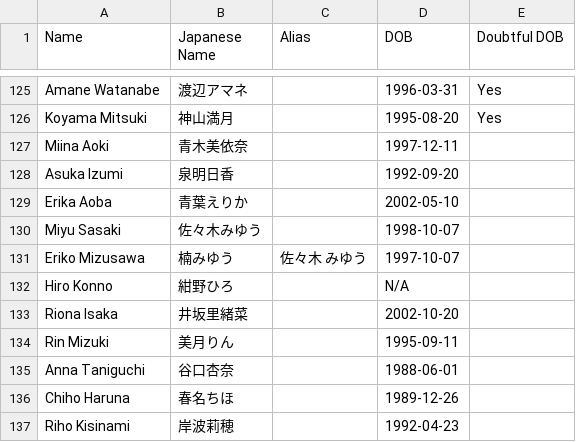
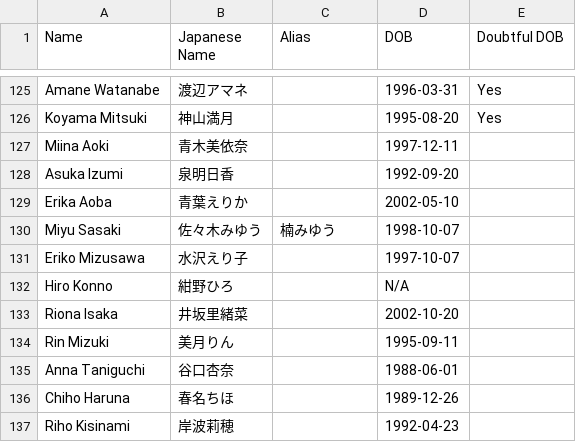
Before and after one commit to ikki123-aidoru/idol_database, a TSV file: idols.tsv, drawn as a sheet; only a part is shown, gaps mark what is left out.

Commit message:
Update idols.tsv

```diff
--- a/idols.tsv
+++ b/idols.tsv
@@ -129,4 +129,4 @@ Asuka Izumi	泉明日香		1992-09-20
 Erika Aoba	青葉えりか		2002-05-10	
-Miyu Sasaki	佐々木みゆう		1998-10-07	
-Eriko Mizusawa	楠みゆう	佐々木 みゆう	1997-10-07	
+Miyu Sasaki	佐々木みゆう	楠みゆう	1998-10-07	
+Eriko Mizusawa	水沢えり子		1997-10-07	
 Hiro Konno	紺野ひろ		N/A	
```
